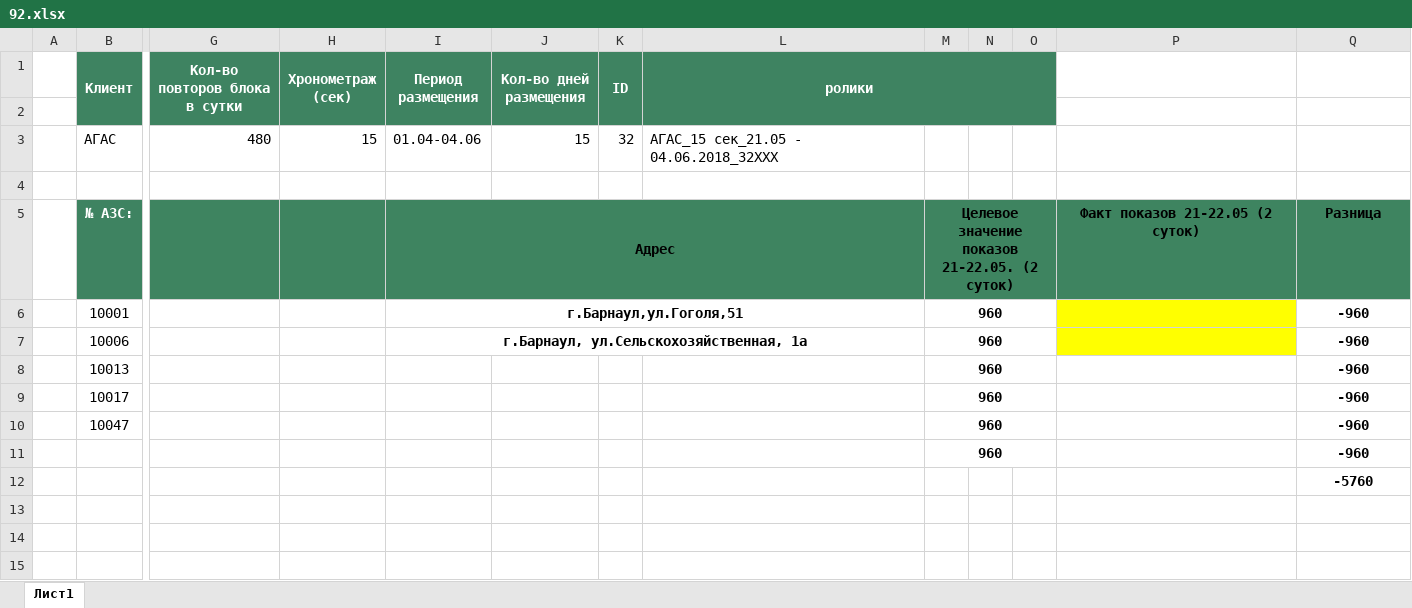
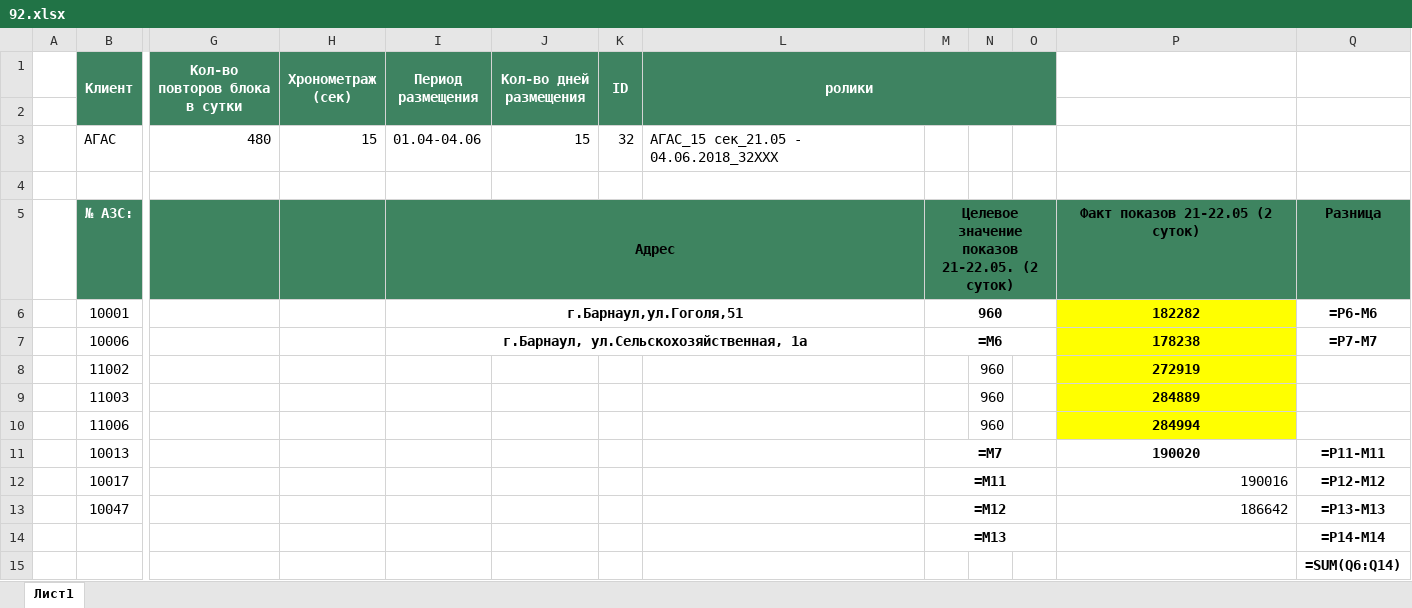
Before and after one commit to Alex-Kott/agas, an Excel workbook: 92.xlsx, sheet Лист1, drawn as a sheet; only a part is shown, gaps mark what is left out; values as stored, in another font and other column widths than the file's, no borders; formulas without a stored value are shown as written; removed rows and columns are numbered as before the commit, all else as after; rows hold the shown columns only; the diff names each change by its address in the sheet, - before the commit and + after, or states it on an @@ line.

```diff
--- a/92.xlsx (sheet Лист1)
+++ b/92.xlsx (sheet Лист1)
+column M, rows 5-7: Целевое значение показов 21-22.05. (2 суток) | 960 | =M6; row 14: =M13
-column N, empty
-N5: Целевое значение показов 21-22.05. (2 суток)
+N5: (empty)
-N5 fill: #3E8460
+N5 fill: none
-M5:O5 merged
-N6:N7: 960
+N6:N7: (empty)
-M6:O6 merged
-P6: (empty)
+P6: 182282
-Q6: -960
+Q6: =P6-M6
-M7:O7 merged
-P7: (empty)
+P7: 178238
-Q7: -960
+Q7: =P7-M7
-row 8:  | 10013 |  |  |  |  |  |  | 960 |  |  |  | -960
-row 9:  | 10017 |  |  |  |  |  |  | 960 |  |  |  | -960
-row 10:  | 10047 |  |  |  |  |  |  | 960 |  |  |  | -960
-row 11:  |  |  |  |  |  |  |  | 960 |  |  |  | -960
+row 8:  | 11002 |  |  |  |  |  |  |  | 960 |  | 272919
+row 9:  | 11003 |  |  |  |  |  |  |  | 960 |  | 284889
+row 10:  | 11006 |  |  |  |  |  |  |  | 960 |  | 284994
+row 11:  | 10013 |  |  |  |  |  |  | =M7 |  |  | 190020 | =P11-M11
+row 12:  | 10017 |  |  |  |  |  |  | =M11 |  |  | 190016 | =P12-M12
+row 13:  | 10047 |  |  |  |  |  |  | =M12 |  |  | 186642 | =P13-M13
-Q14: -5760
+Q14: =P14-M14
+row 15:  |  |  |  |  |  |  |  |  |  |  |  | =SUM(Q6:Q14)
```
Also changed, not shown: 98.xlsx, 2 other files.
